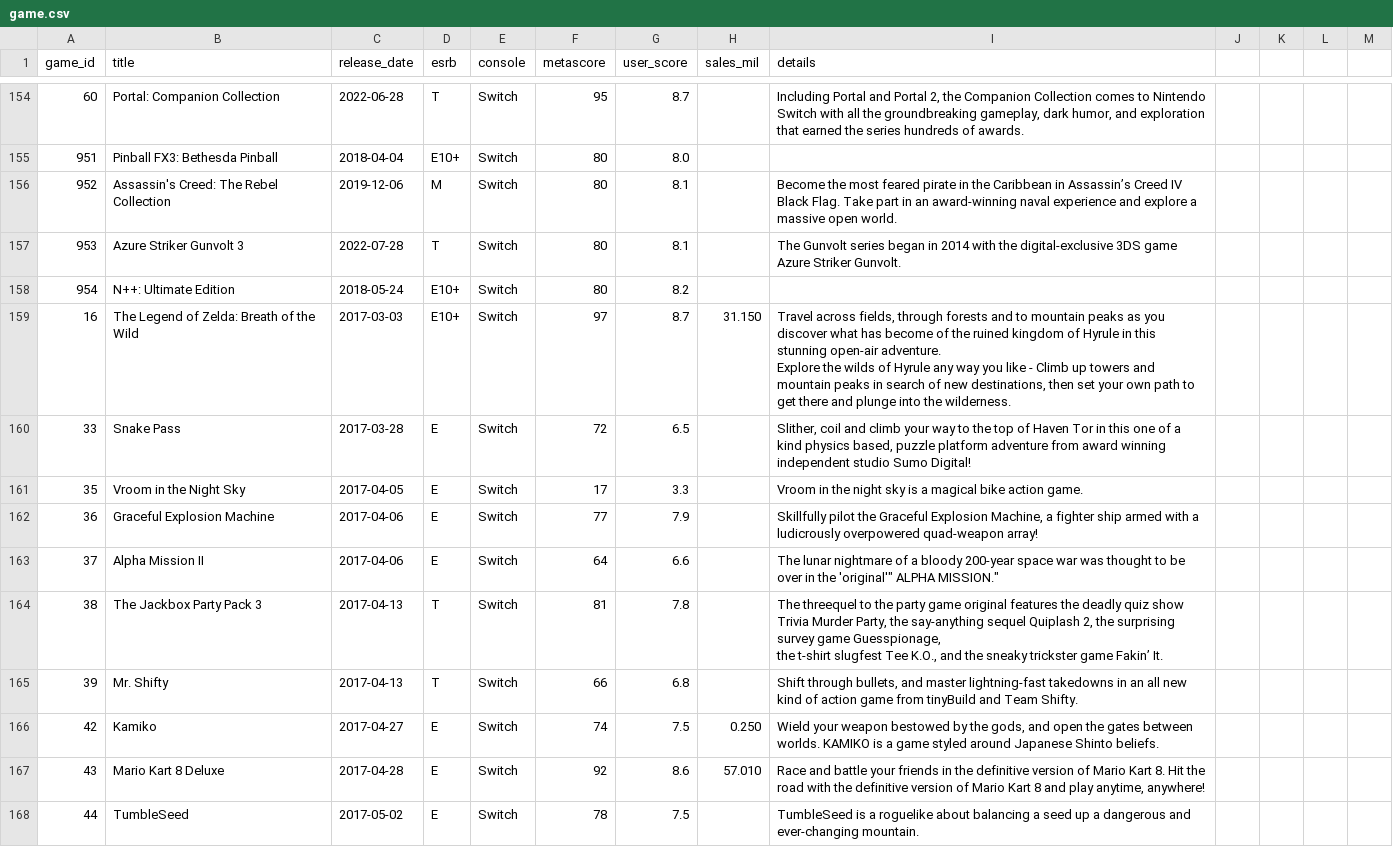
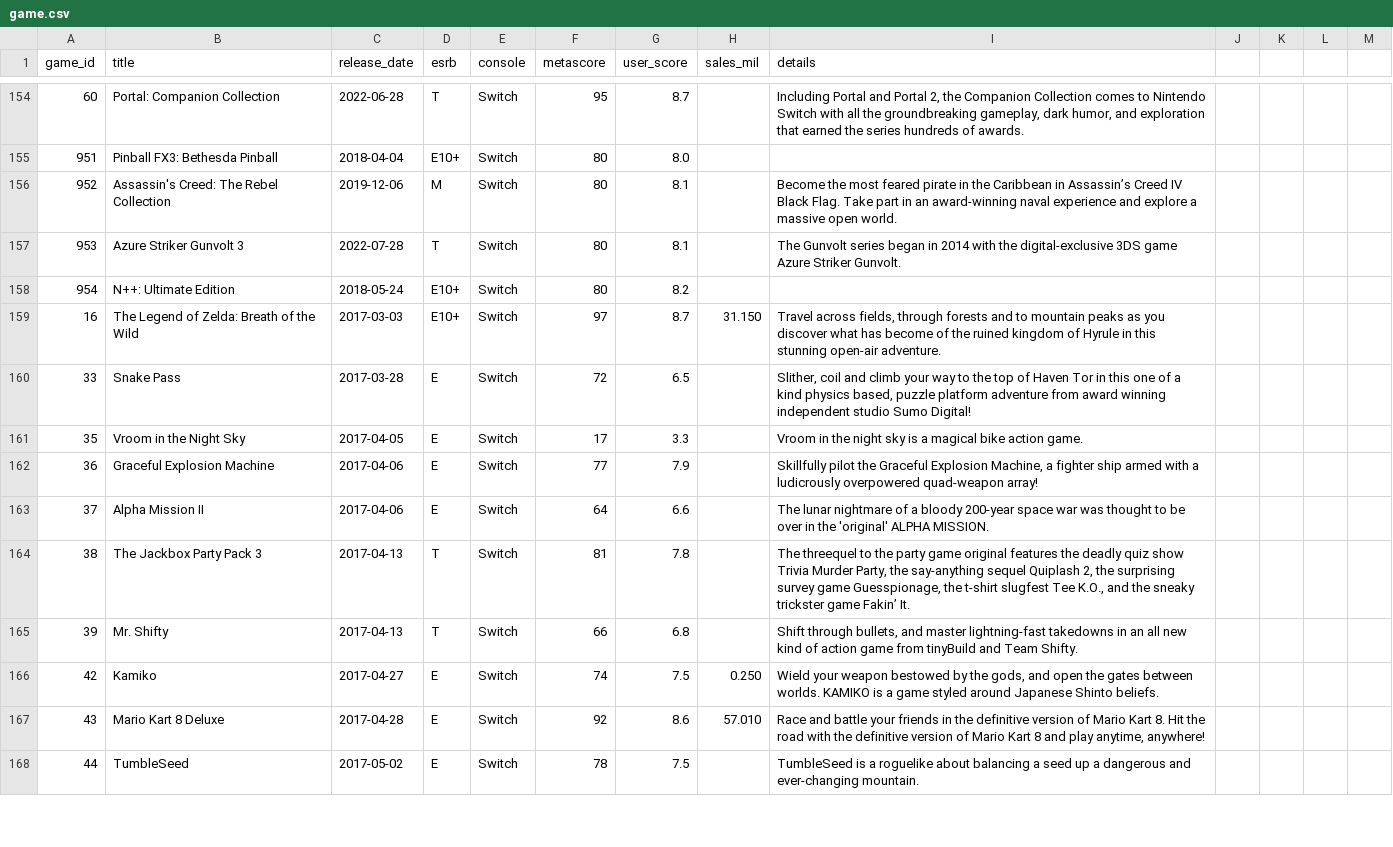
Before and after one commit to rdang4/nintendo-database, a CSV file: Datasets/game.csv, drawn as a sheet; only a part is shown, gaps mark what is left out; the diff covers the shown part only.

```diff
--- a/Datasets/game.csv
+++ b/Datasets/game.csv
@@ -164,3 +159,2 @@ game_id,title,release_date,esrb,console,metascore,user_score,sales_mil,details
-16,The Legend of Zelda: Breath of the Wild,2017-03-03,E10+,Switch,97,8.7,31.150,"Travel across fields, through forests and to mountain peaks as you discover what has become of the ruined kingdom of Hyrule in this stunning open-air adventure.
-	 Explore the wilds of Hyrule any way you like - Climb up towers and mountain peaks in search of new destinations, then set your own path to get there and plunge into the wilderness."
+16,The Legend of Zelda: Breath of the Wild,2017-03-03,E10+,Switch,97,8.7,31.150,"Travel across fields, through forests and to mountain peaks as you discover what has become of the ruined kingdom of Hyrule in this stunning open-air adventure."
 33,Snake Pass,2017-03-28,E,Switch,72,6.5,,"Slither, coil and climb your way to the top of Haven Tor in this one of a kind physics based, puzzle platform adventure from award winning independent studio Sumo Digital!"
@@ -168,5 +162,4 @@ game_id,title,release_date,esrb,console,metascore,user_score,sales_mil,details
 36,Graceful Explosion Machine,2017-04-06,E,Switch,77,7.9,,"Skillfully pilot the Graceful Explosion Machine, a fighter ship armed with a ludicrously overpowered quad-weapon array!"
-37,Alpha Mission II,2017-04-06,E,Switch,64,6.6,,"The lunar nightmare of a bloody 200-year space war was thought to be over in the '"original'" ALPHA MISSION."
-38,The Jackbox Party Pack 3,2017-04-13,T,Switch,81,7.8,,"The threequel to the party game original features the deadly quiz show Trivia Murder Party, the say-anything sequel Quiplash 2, the surprising survey game Guesspionage,
-	 the t-shirt slugfest Tee K.O., and the sneaky trickster game Fakin’ It."
+37,Alpha Mission II,2017-04-06,E,Switch,64,6.6,,"The lunar nightmare of a bloody 200-year space war was thought to be over in the 'original' ALPHA MISSION."
+38,The Jackbox Party Pack 3,2017-04-13,T,Switch,81,7.8,,"The threequel to the party game original features the deadly quiz show Trivia Murder Party, the say-anything sequel Quiplash 2, the surprising survey game Guesspionage, the t-shirt slugfest Tee K.O., and the sneaky trickster game Fakin’ It."
 39,Mr. Shifty,2017-04-13,T,Switch,66,6.8,,"Shift through bullets, and master lightning-fast takedowns in an all new kind of action game from tinyBuild and Team Shifty."
```
Also changed, not shown: 5 edited cells elsewhere in this file.
